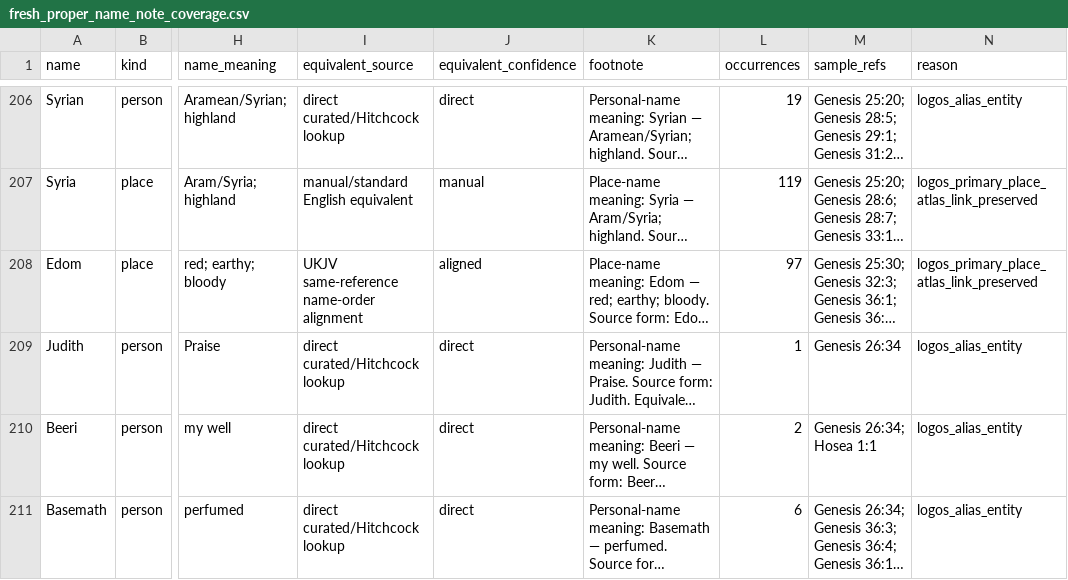
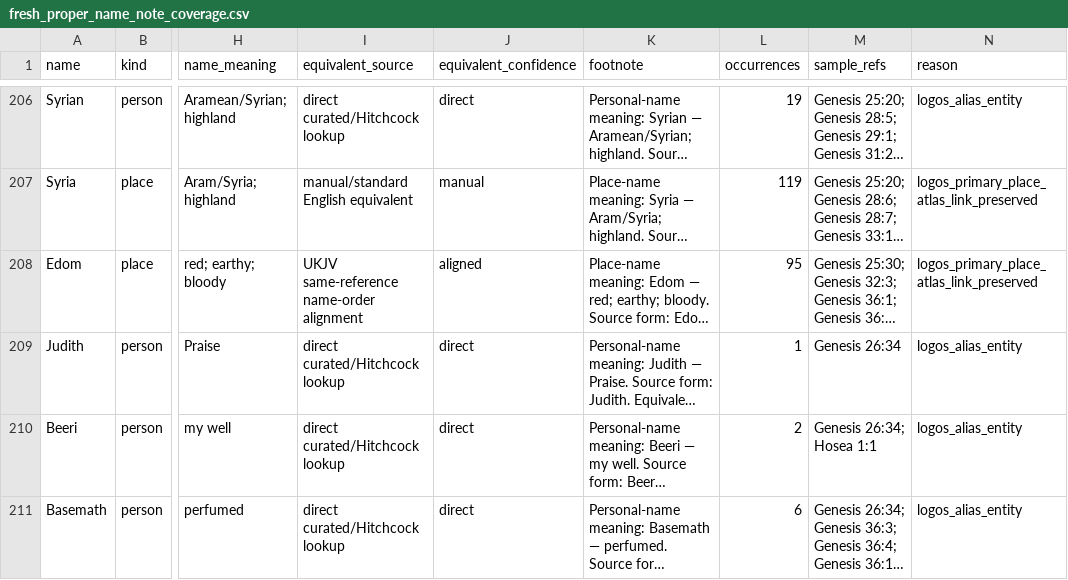
Before and after one commit to Biblejustin/LXX_Bible_Project, a CSV file: output/fresh_proper_name_note_coverage.csv, drawn as a sheet; only a part is shown, gaps mark what is left out; long unchanged cells end in …; the diff covers the shown part only; the diff names each change by its address in the sheet, - before the commit and + after, or states it on an @@ line.

```diff
--- a/output/fresh_proper_name_note_coverage.csv
+++ b/output/fresh_proper_name_note_coverage.csv
-L208 (occurrences): 97
+L208 (occurrences): 95
```
Also changed, not shown: 1 added row elsewhere in this file, data/proper_name_transliteration_notes.csv, 15 other files.
